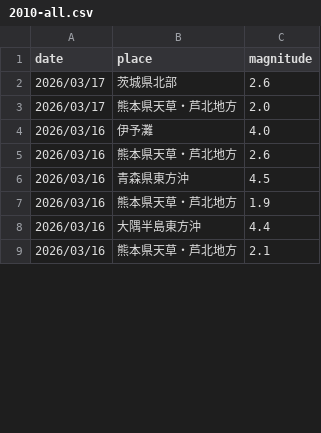
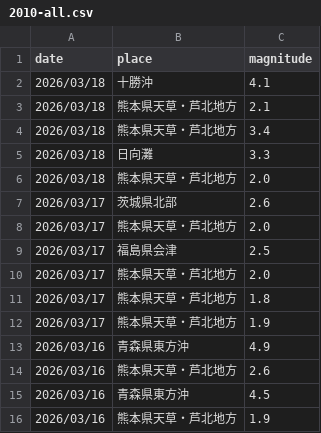
Before and after one commit to nom2025/tsi-prospective-test, a CSV file: 生データ/2010-all.csv, drawn as a sheet; only a part is shown; the shorter side is filled out with more unchanged rows; the diff covers the shown part only.

```diff
--- a/生データ/2010-all.csv
+++ b/生データ/2010-all.csv
@@ -1,5 +1,14 @@
 date,place,magnitude
+2026/03/18,十勝沖,4.1
+2026/03/18,熊本県天草・芦北地方,2.1
+2026/03/18,熊本県天草・芦北地方,3.4
+2026/03/18,日向灘,3.3
+2026/03/18,熊本県天草・芦北地方,2.0
 2026/03/17,茨城県北部,2.6
 2026/03/17,熊本県天草・芦北地方,2.0
-2026/03/16,伊予灘,4.0
+2026/03/17,福島県会津,2.5
+2026/03/17,熊本県天草・芦北地方,2.0
+2026/03/17,熊本県天草・芦北地方,1.8
+2026/03/17,熊本県天草・芦北地方,1.9
+2026/03/16,青森県東方沖,4.9
 2026/03/16,熊本県天草・芦北地方,2.6
```
Also changed, not shown: 9 removed rows, 30 moved rows and 4 edited cells elsewhere in this file, 2 other files.
